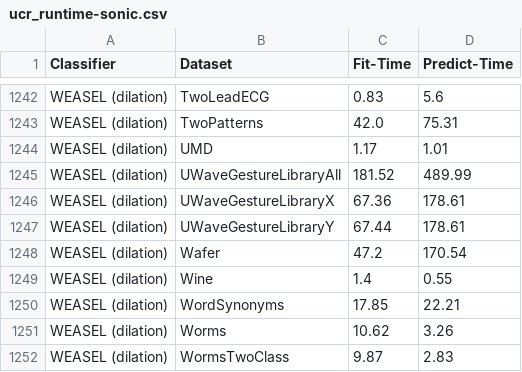
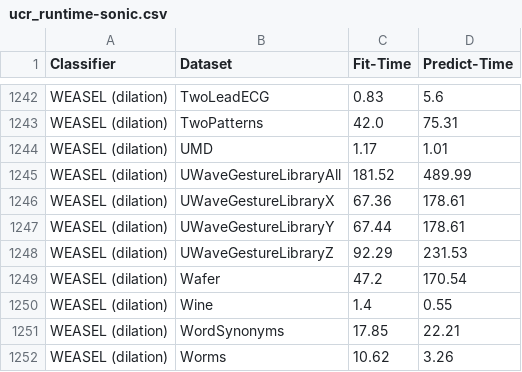
Before and after one commit to patrickzib/dictionary, a CSV file: data/ucr_runtime-sonic.csv, drawn as a sheet; only a part is shown, gaps mark what is left out; the shorter side is filled out with more unchanged rows; the diff names each change by its address in the sheet, - before the commit and + after, or states it on an @@ line.

```diff
--- a/data/ucr_runtime-sonic.csv
+++ b/data/ucr_runtime-sonic.csv
+row 1248: WEASEL (dilation) | UWaveGestureLibraryZ | 92.29 | 231.53
```
Also changed, not shown: data/ucr_accuracy-sonic.csv, data/ucr_subset_dataset_type.csv, 2 other files.
